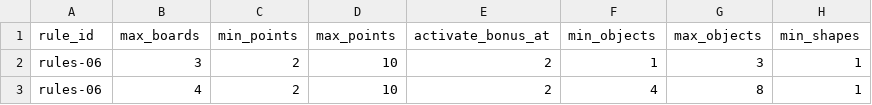
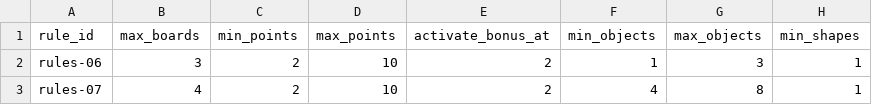
Before and after one commit to RuleGame/Rule-Game-server, a CSV file: game-data/trial-lists/Aria01/trial_1.csv, drawn as a sheet; only a part is shown; the diff names each change by its address in the sheet, - before the commit and + after, or states it on an @@ line.

Commit message:
one mor rule

```diff
--- a/game-data/trial-lists/Aria01/trial_1.csv
+++ b/game-data/trial-lists/Aria01/trial_1.csv
-A3 (rule_id): rules-06
+A3 (rule_id): rules-07
```
Also changed, not shown: 1 other file.
